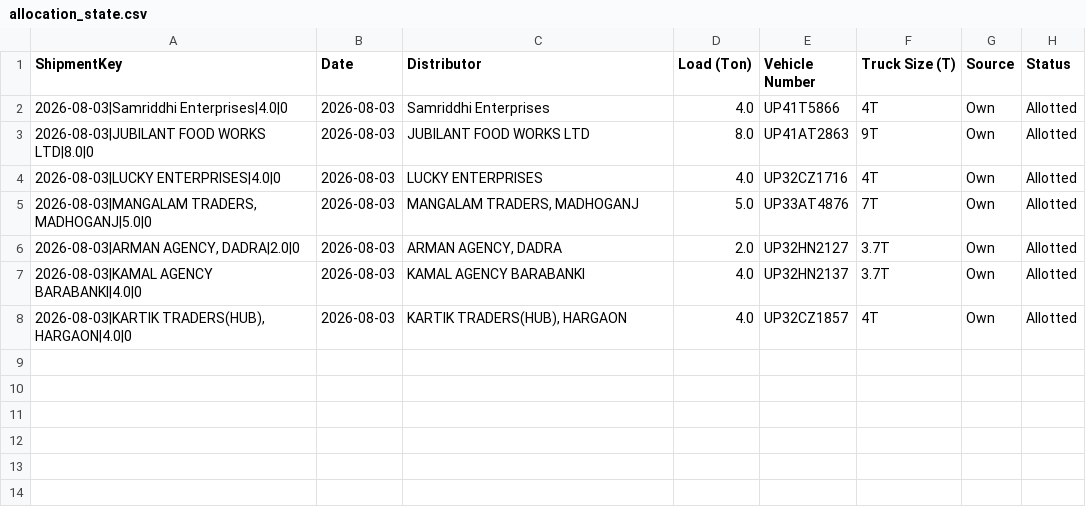
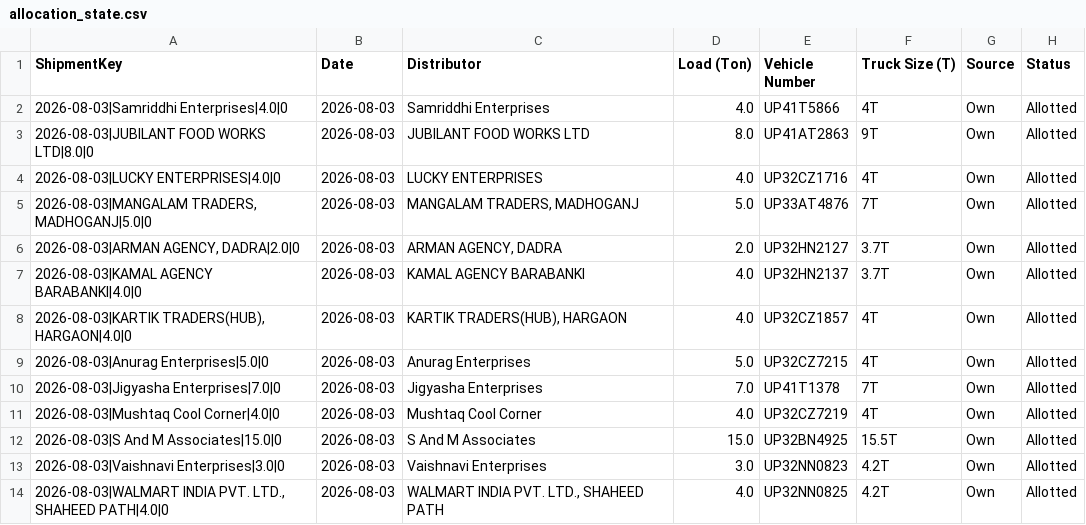
Before and after one commit to DeeAI-byte/TMS, a CSV file: local_data/allocation_state.csv, drawn as a sheet.

Commit message:
Update dispatch allocation state

```diff
--- a/local_data/allocation_state.csv
+++ b/local_data/allocation_state.csv
@@ -8 +8,7 @@ ShipmentKey,Date,Distributor,Load (Ton),Vehicle Number,Truck Size (T),Source,Sta
 "2026-08-03|KARTIK TRADERS(HUB), HARGAON|4.0|0",2026-08-03,"KARTIK TRADERS(HUB), HARGAON",4.0,UP32CZ1857,4T,Own,Allotted
+2026-08-03|Anurag Enterprises|5.0|0,2026-08-03,Anurag Enterprises,5.0,UP32CZ7215,4T,Own,Allotted
+2026-08-03|Jigyasha Enterprises|7.0|0,2026-08-03,Jigyasha Enterprises,7.0,UP41T1378,7T,Own,Allotted
+2026-08-03|Mushtaq Cool Corner|4.0|0,2026-08-03,Mushtaq Cool Corner,4.0,UP32CZ7219,4T,Own,Allotted
+2026-08-03|S And M Associates|15.0|0,2026-08-03,S And M Associates,15.0,UP32BN4925,15.5T,Own,Allotted
+2026-08-03|Vaishnavi Enterprises|3.0|0,2026-08-03,Vaishnavi Enterprises,3.0,UP32NN0823,4.2T,Own,Allotted
+"2026-08-03|WALMART INDIA PVT. LTD., SHAHEED PATH|4.0|0",2026-08-03,"WALMART INDIA PVT. LTD., SHAHEED PATH",4.0,UP32NN0825,4.2T,Own,Allotted
```
